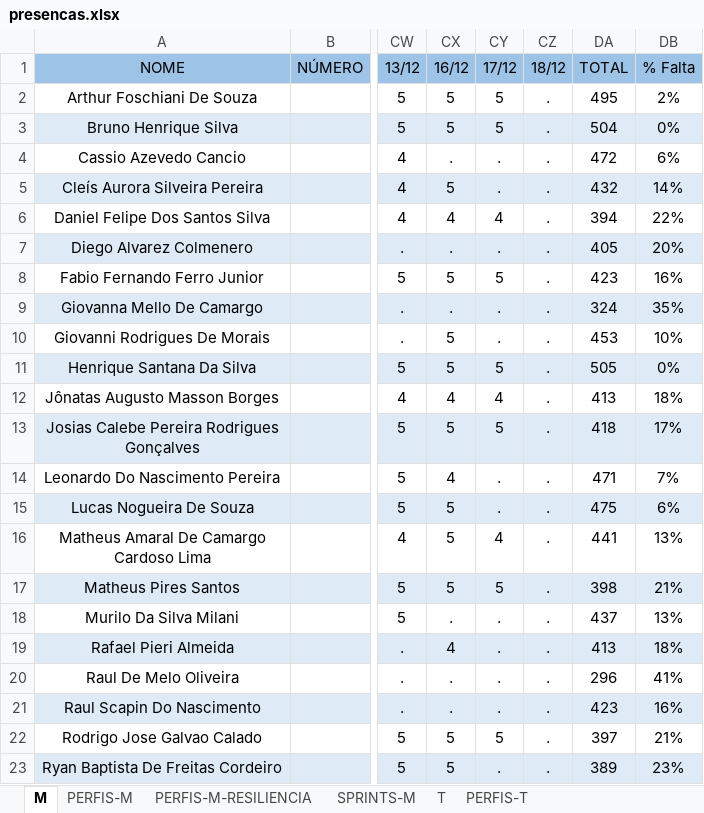
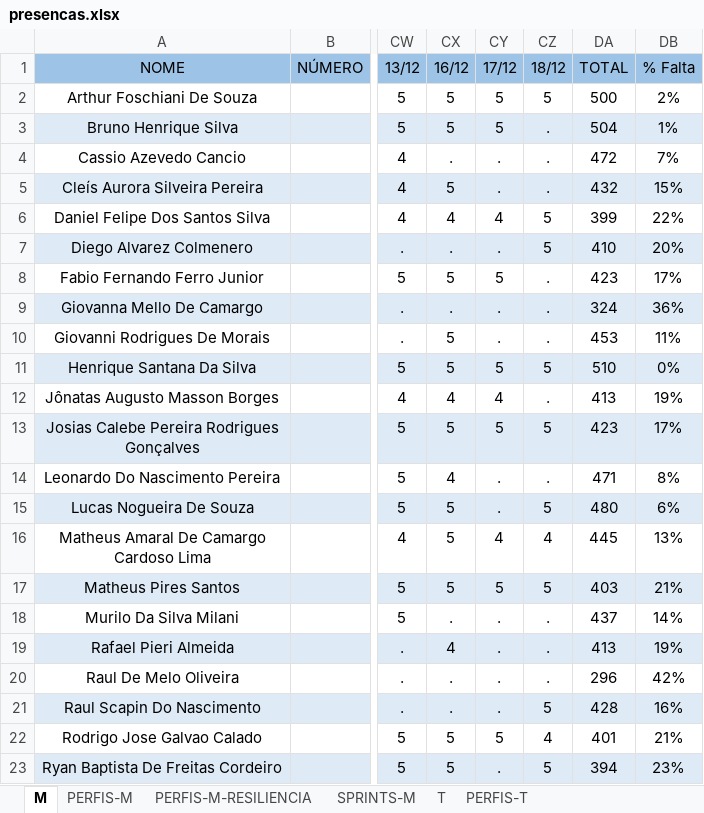
Before and after one commit to corujasdevbr/senai-desenvolvimento-2s2019, an Excel workbook: organizacao/presencas.xlsx, sheet M, drawn as a sheet; only a part is shown, gaps mark what is left out; values as stored, in another font and other column widths than the file's, no borders; the diff covers the shown part only; the diff names each change by its address in the sheet, - before the commit and + after, or states it on an @@ line.

Commit message:
up

```diff
--- a/organizacao/presencas.xlsx (sheet M)
+++ b/organizacao/presencas.xlsx (sheet M)
-CZ2 (18/12): .
+CZ2 (18/12): 5
-DA2 (TOTAL): 495
+DA2 (TOTAL): 500
-DB3 (% Falta): 0%
+DB3 (% Falta): 1%
-DB4 (% Falta): 6%
+DB4 (% Falta): 7%
-DB5 (% Falta): 14%
+DB5 (% Falta): 15%
-CZ6:CZ7 (18/12): .
+CZ6:CZ7 (18/12): 5
-DA6 (TOTAL): 394
+DA6 (TOTAL): 399
-DA7 (TOTAL): 405
+DA7 (TOTAL): 410
-DB8 (% Falta): 16%
+DB8 (% Falta): 17%
-DB9 (% Falta): 35%
+DB9 (% Falta): 36%
-DB10 (% Falta): 10%
+DB10 (% Falta): 11%
-CZ11 (18/12): .
+CZ11 (18/12): 5
-DA11 (TOTAL): 505
+DA11 (TOTAL): 510
-DB12 (% Falta): 18%
+DB12 (% Falta): 19%
-CZ13 (18/12): .
+CZ13 (18/12): 5
-DA13 (TOTAL): 418
+DA13 (TOTAL): 423
-DB14 (% Falta): 7%
+DB14 (% Falta): 8%
-CZ15 (18/12): .
+CZ15 (18/12): 5
-DA15 (TOTAL): 475
+DA15 (TOTAL): 480
-CZ16 (18/12): .
+CZ16 (18/12): 4
-DA16 (TOTAL): 441
+DA16 (TOTAL): 445
-CZ17 (18/12): .
+CZ17 (18/12): 5
-DA17 (TOTAL): 398
+DA17 (TOTAL): 403
-DB18 (% Falta): 13%
+DB18 (% Falta): 14%
-DB19 (% Falta): 18%
+DB19 (% Falta): 19%
-DB20 (% Falta): 41%
+DB20 (% Falta): 42%
-CZ21 (18/12): .
+CZ21 (18/12): 5
-DA21 (TOTAL): 423
+DA21 (TOTAL): 428
-CZ22 (18/12): .
+CZ22 (18/12): 4
-DA22 (TOTAL): 397
+DA22 (TOTAL): 401
-CZ23 (18/12): .
+CZ23 (18/12): 5
-DA23 (TOTAL): 389
+DA23 (TOTAL): 394
```
Also changed, not shown: 7 edited cells elsewhere in this sheet.
